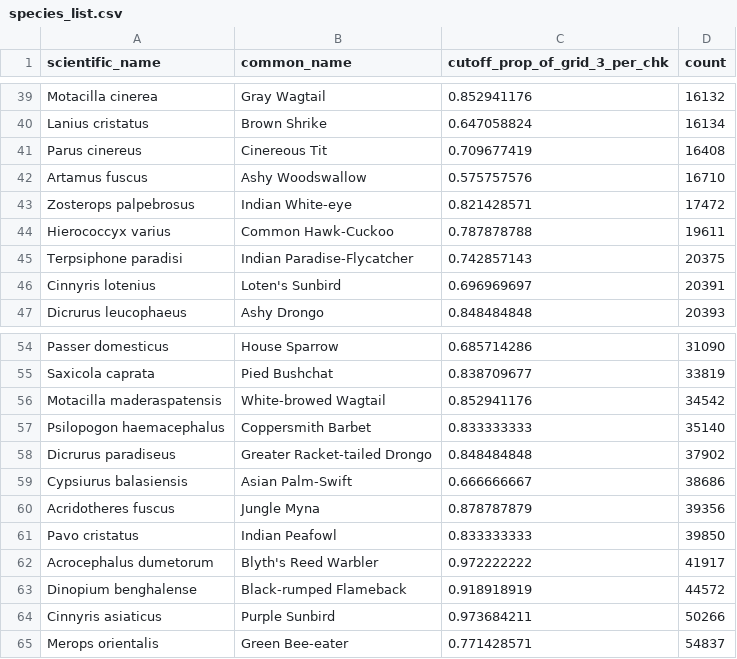
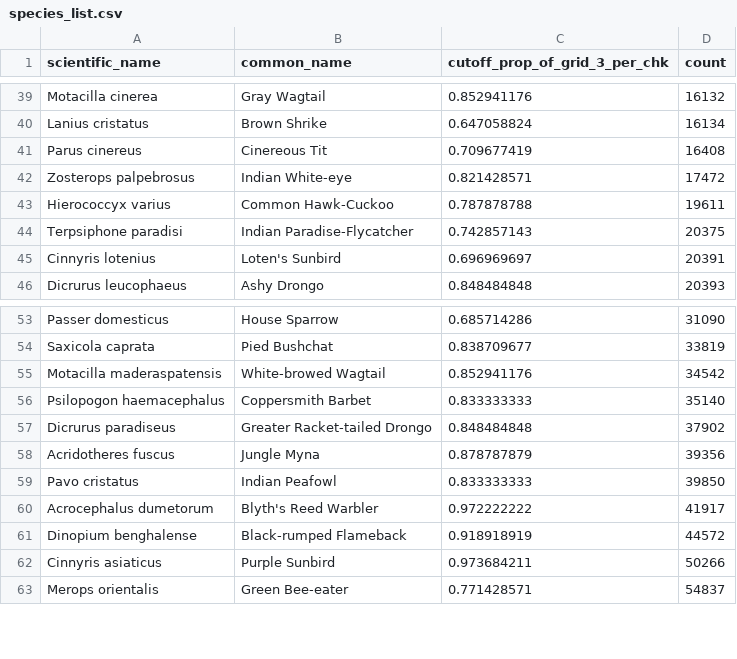
Before and after one commit to vjjan91/eBirdOccupancy, a CSV file: data/species_list.csv, drawn as a sheet; only a part is shown, gaps mark what is left out.

```diff
--- a/data/species_list.csv
+++ b/data/species_list.csv
@@ -41,3 +41,2 @@ Lanius cristatus,Brown Shrike,0.647058824,16134
 Parus cinereus,Cinereous Tit,0.709677419,16408
-Artamus fuscus,Ashy Woodswallow,0.575757576,16710
 Zosterops palpebrosus,Indian White-eye,0.821428571,17472
@@ -58,3 +57,2 @@ Psilopogon haemacephalus,Coppersmith Barbet,0.833333333,35140
 Dicrurus paradiseus,Greater Racket-tailed Drongo,0.848484848,37902
-Cypsiurus balasiensis,Asian Palm-Swift,0.666666667,38686
 Acridotheres fuscus,Jungle Myna,0.878787879,39356
```
Also changed, not shown: data/species-trait-dat.csv, 6 other files.
